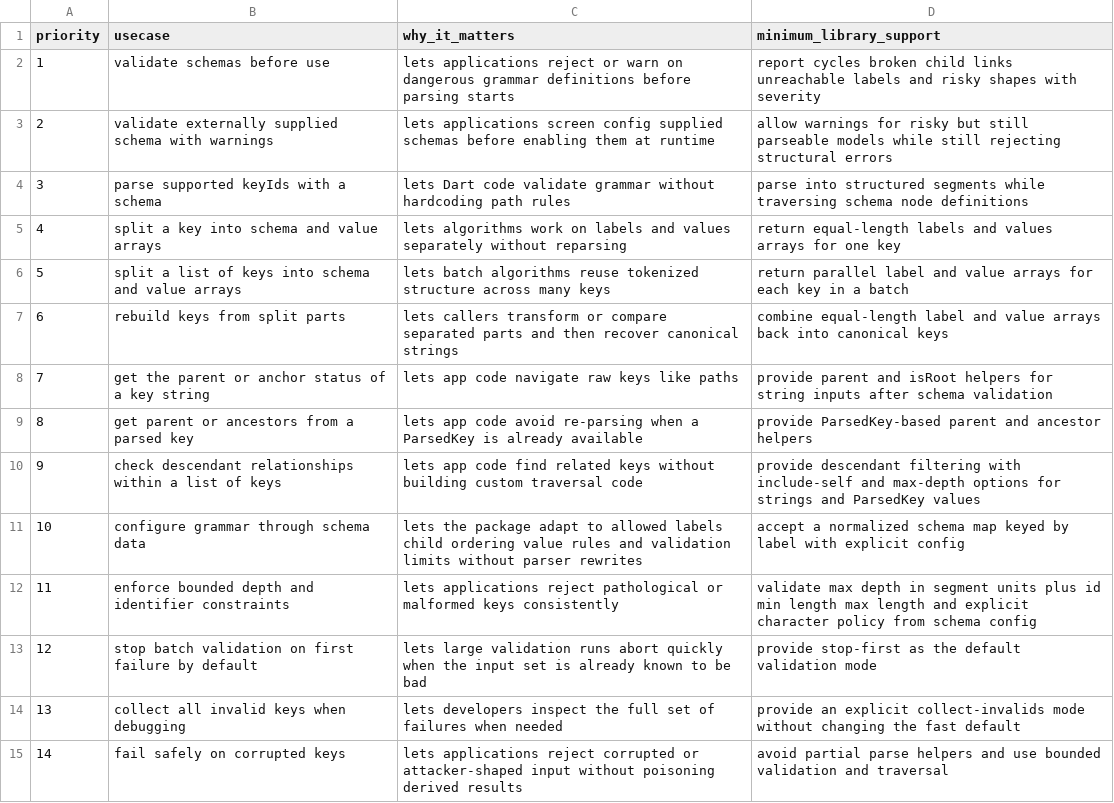
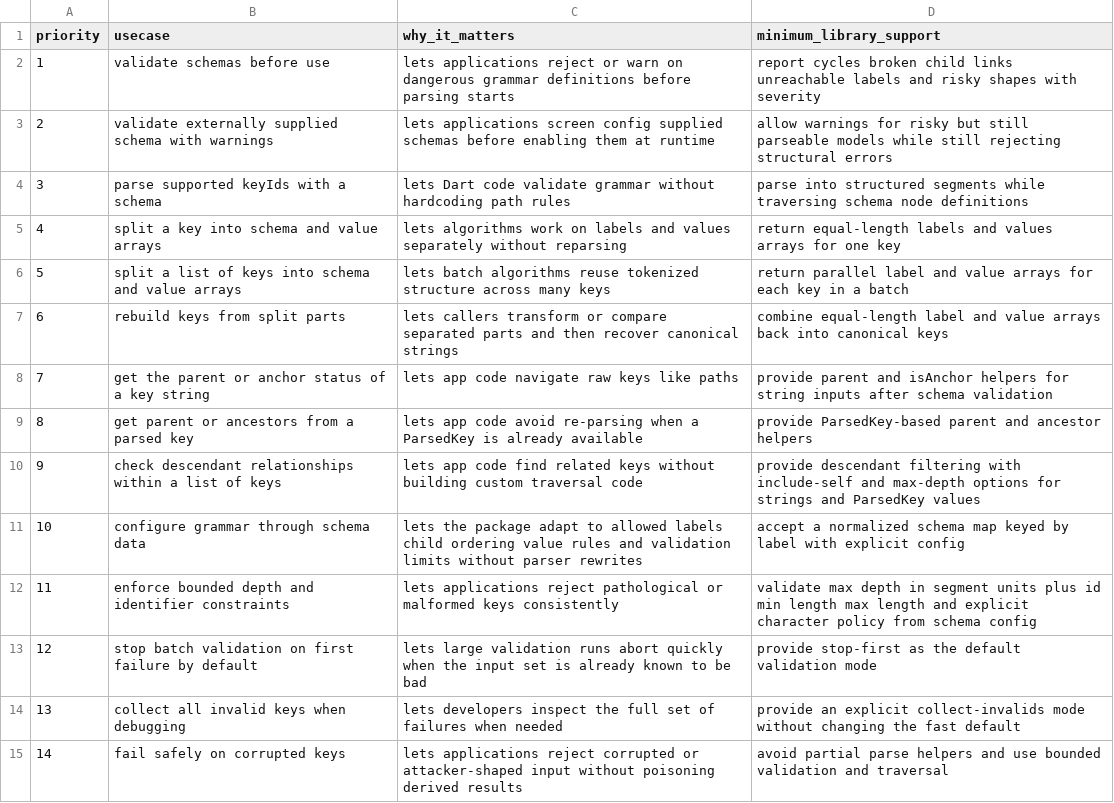
Before and after one commit to flarebyte/beaming_yggdrasil_key, a CSV file: doc/design-meta/examples/usecases.csv, drawn as a sheet; only a part is shown.

```diff
--- a/doc/design-meta/examples/usecases.csv
+++ b/doc/design-meta/examples/usecases.csv
@@ -7,3 +7,3 @@ priority,usecase,why_it_matters,minimum_library_support
 6,rebuild keys from split parts,lets callers transform or compare separated parts and then recover canonical strings,combine equal-length label and value arrays back into canonical keys
-7,get the parent or anchor status of a key string,lets app code navigate raw keys like paths,provide parent and isRoot helpers for string inputs after schema validation
+7,get the parent or anchor status of a key string,lets app code navigate raw keys like paths,provide parent and isAnchor helpers for string inputs after schema validation
 8,get parent or ancestors from a parsed key,lets app code avoid re-parsing when a ParsedKey is already available,provide ParsedKey-based parent and ancestor helpers
```
Also changed, not shown: doc/design-meta/examples/main-responsibilities.csv, doc/design-meta/examples/performance-strategies.csv, 5 other files.
